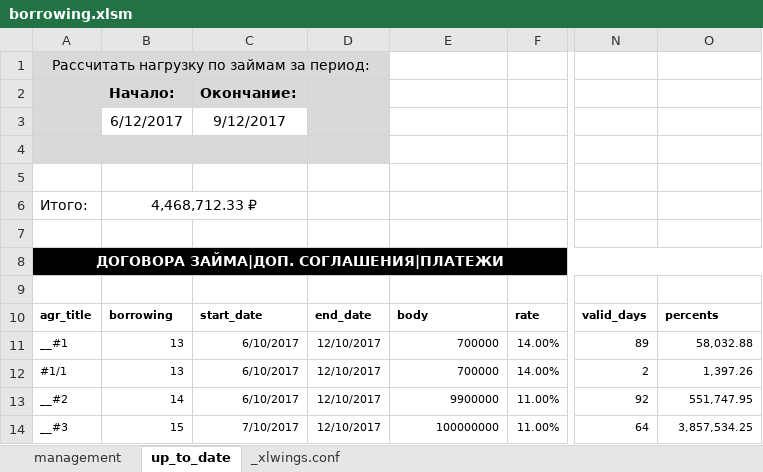
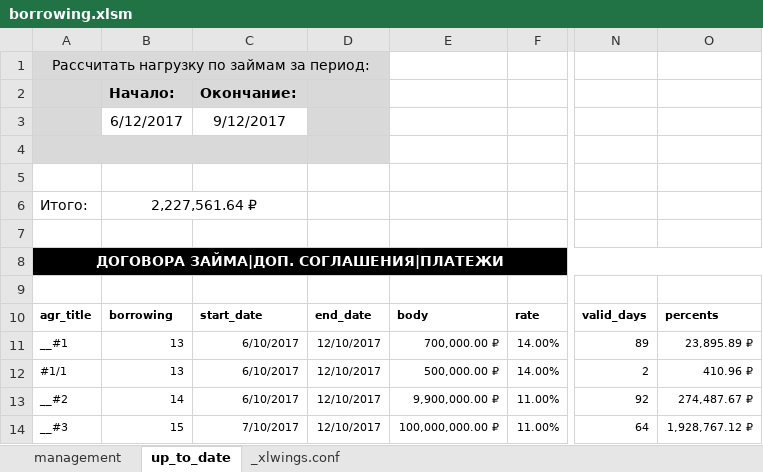
Before and after one commit to Karagul/borrowing, an Excel workbook: borrowing.xlsm, sheet up_to_date, drawn as a sheet; only a part is shown, gaps mark what is left out; values as stored, in another font and other column widths than the file's, no borders; charts and pictures not drawn; the diff names each change by its address in the sheet, - before the commit and + after, or states it on an @@ line.

```diff
--- a/borrowing.xlsm (sheet up_to_date)
+++ b/borrowing.xlsm (sheet up_to_date)
-B6: 4,468,712.33 ₽
+B6: 2,227,561.64 ₽
-E11: 700000
+E11: 700,000.00 ₽
-O11: 58,032.88
+O11: 23,895.89 ₽
-E12: 700000
+E12: 500,000.00 ₽
-O12: 1,397.26
+O12: 410.96 ₽
-E13: 9900000
+E13: 9,900,000.00 ₽
-O13: 551,747.95
+O13: 274,487.67 ₽
-E14: 100000000
+E14: 100,000,000.00 ₽
-O14: 3,857,534.25
+O14: 1,928,767.12 ₽
```
Also changed, not shown: 1 other file.
